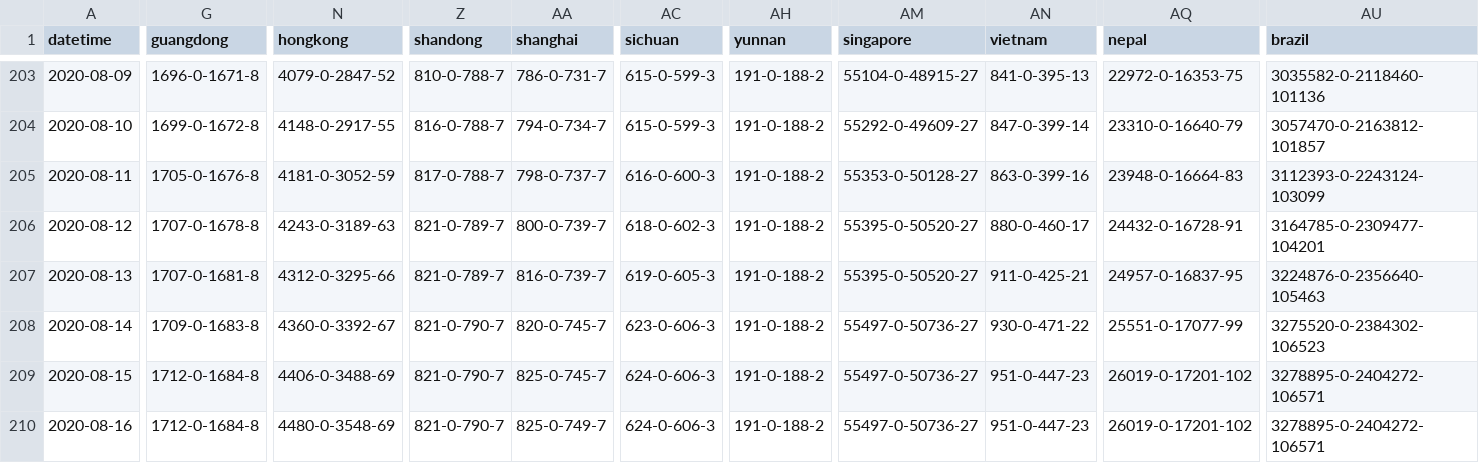
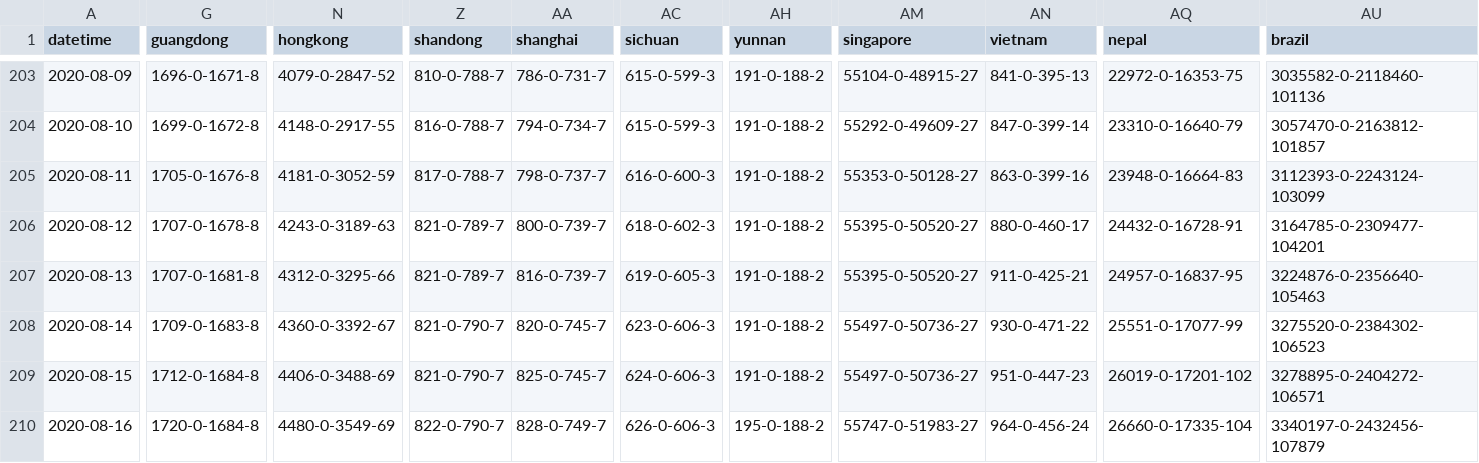
Before and after one commit to odaiwai/2020_SARS2-CoV_COVID19, a CSV file: HGIS_UW_data/virus.csv, drawn as a sheet; only a part is shown, gaps mark what is left out; the diff covers the shown part only; the diff names each change by its address in the sheet, - before the commit and + after, or states it on an @@ line.

Commit message:
Added HGIS data on 2020-08-17 12:05:52

```diff
--- a/HGIS_UW_data/virus.csv
+++ b/HGIS_UW_data/virus.csv
-G210 (guangdong): 1712-0-1684-8
+G210 (guangdong): 1720-0-1684-8
-N210 (hongkong): 4480-0-3548-69
+N210 (hongkong): 4480-0-3549-69
-Z210 (shandong): 821-0-790-7
+Z210 (shandong): 822-0-790-7
-AA210 (shanghai): 825-0-749-7
+AA210 (shanghai): 828-0-749-7
-AC210 (sichuan): 624-0-606-3
+AC210 (sichuan): 626-0-606-3
-AH210 (yunnan): 191-0-188-2
+AH210 (yunnan): 195-0-188-2
-AM210 (singapore): 55497-0-50736-27
+AM210 (singapore): 55747-0-51983-27
-AN210 (vietnam): 951-0-447-23
+AN210 (vietnam): 964-0-456-24
-AQ210 (nepal): 26019-0-17201-102
+AQ210 (nepal): 26660-0-17335-104
-AU210 (brazil): 3278895-0-2404272-106571
+AU210 (brazil): 3340197-0-2432456-107879
```
Also changed, not shown: 131 edited cells elsewhere in this file.
